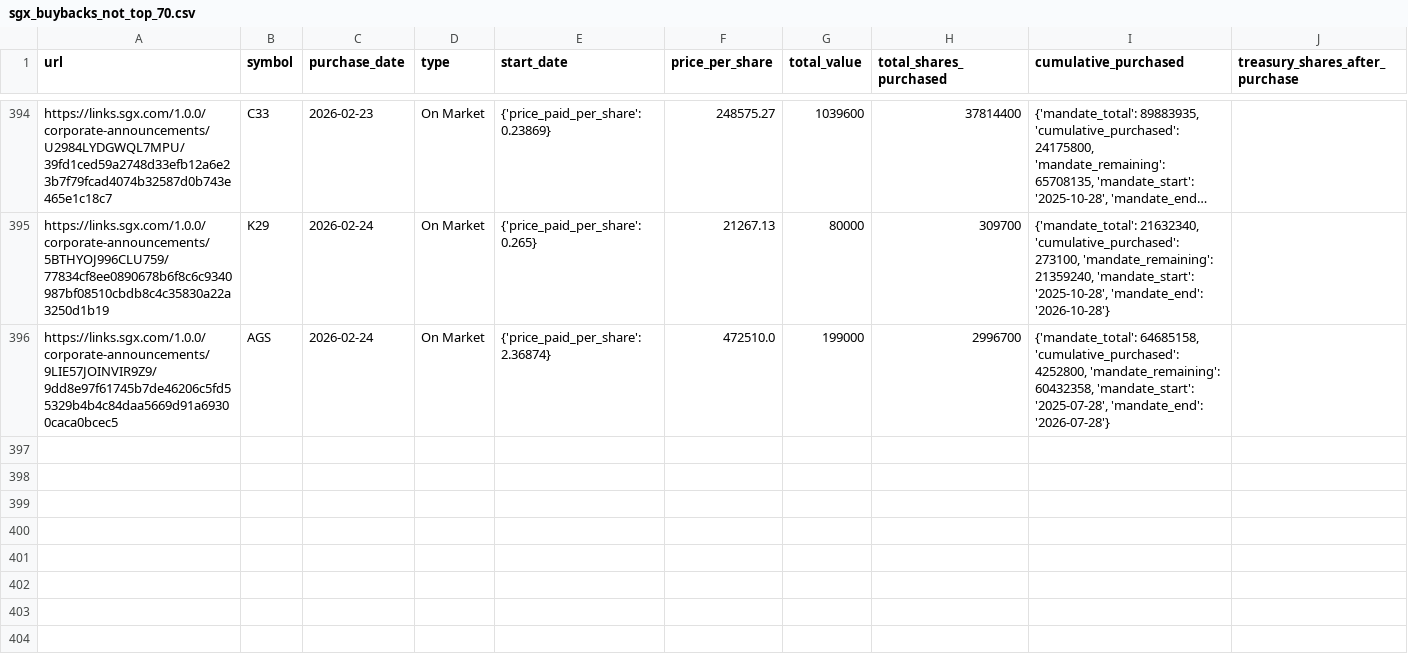
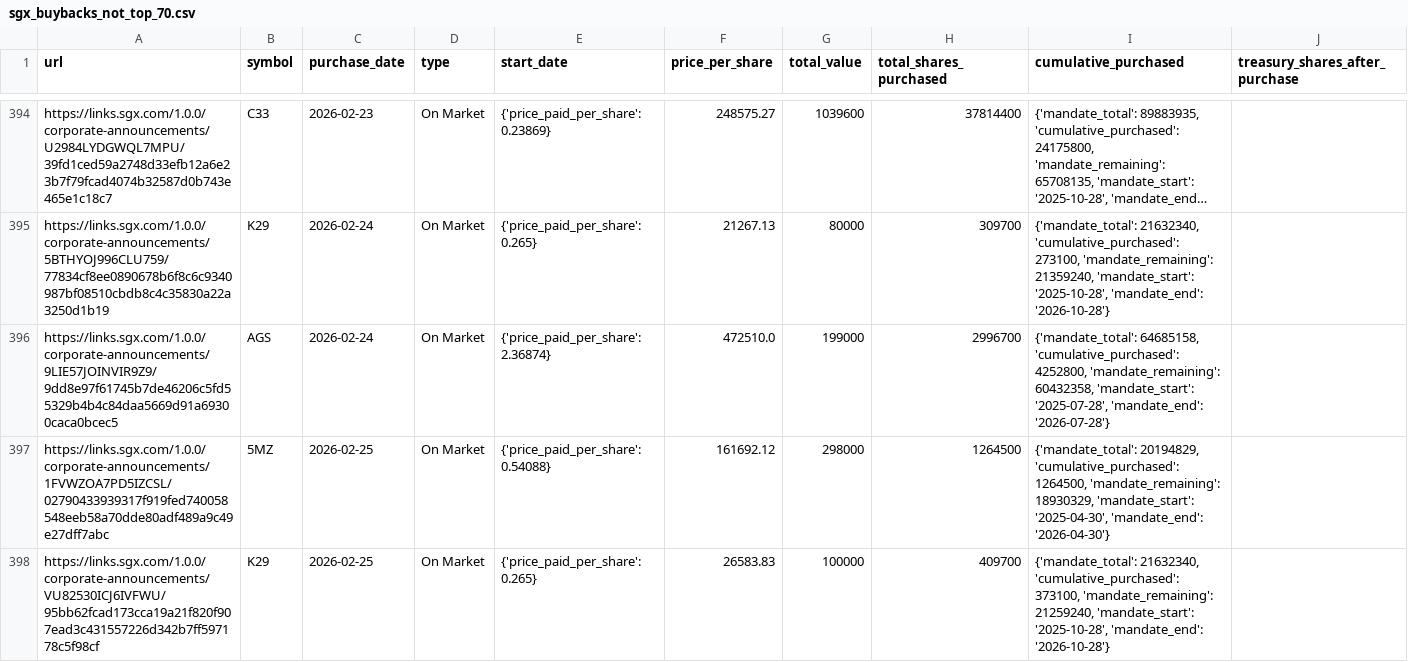
Before and after one commit to supertypeai/sgx_buyback_pipeline, a CSV file: data/scraper_output/sgx_buyback/sgx_buybacks_not_top_70.csv, drawn as a sheet; only a part is shown, gaps mark what is left out; long unchanged cells end in …; the diff names each change by its address in the sheet, - before the commit and + after, or states it on an @@ line.

```diff
--- a/data/scraper_output/sgx_buyback/sgx_buybacks_not_top_70.csv
+++ b/data/scraper_output/sgx_buyback/sgx_buybacks_not_top_70.csv
+row 397: https://links.sgx.com/1.0.0/corporate-announcements/1FVWZOA7PD5IZCSL/02790433939317f919fed740058548eeb58a70dde80adf489a9c49e27dff7abc | 5MZ | 2026-02-25 | On Market | {'price_paid_per_share': 0.54088} | 161692.12 | 298000 | 1264500 | {'mandate_total': 20194829, 'cumulative_purchased': 1264500, 'mandate_remaining': 18930329, 'mandate_start': '2025-04-30', 'mandate_end': '2026-04-30'}
+row 398: https://links.sgx.com/1.0.0/corporate-announcements/VU82530ICJ6IVFWU/95bb62fcad173cca19a21f820f907ead3c431557226d342b7ff597178c5f98cf | K29 | 2026-02-25 | On Market | {'price_paid_per_share': 0.265} | 26583.83 | 100000 | 409700 | {'mandate_total': 21632340, 'cumulative_purchased': 373100, 'mandate_remaining': 21259240, 'mandate_start': '2025-10-28', 'mandate_end': '2026-10-28'}
```
Also changed, not shown: 3 other files.
